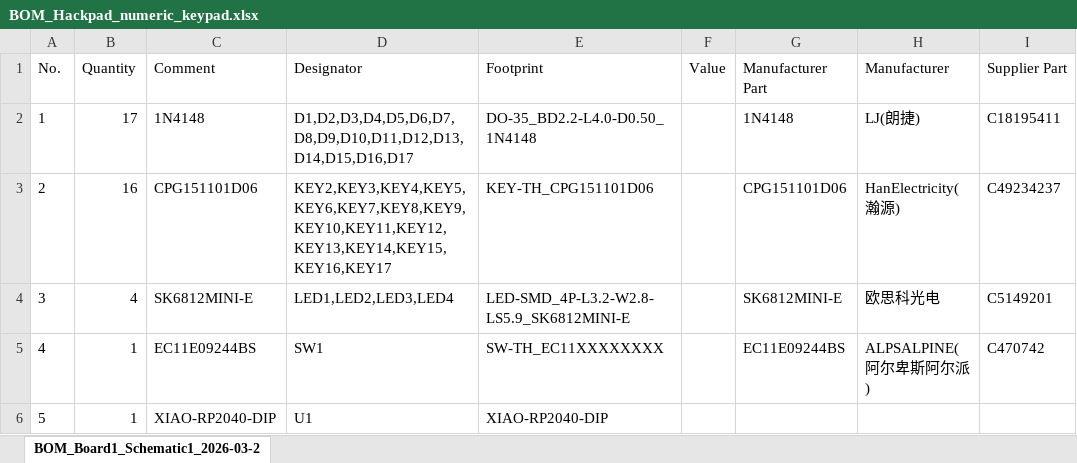
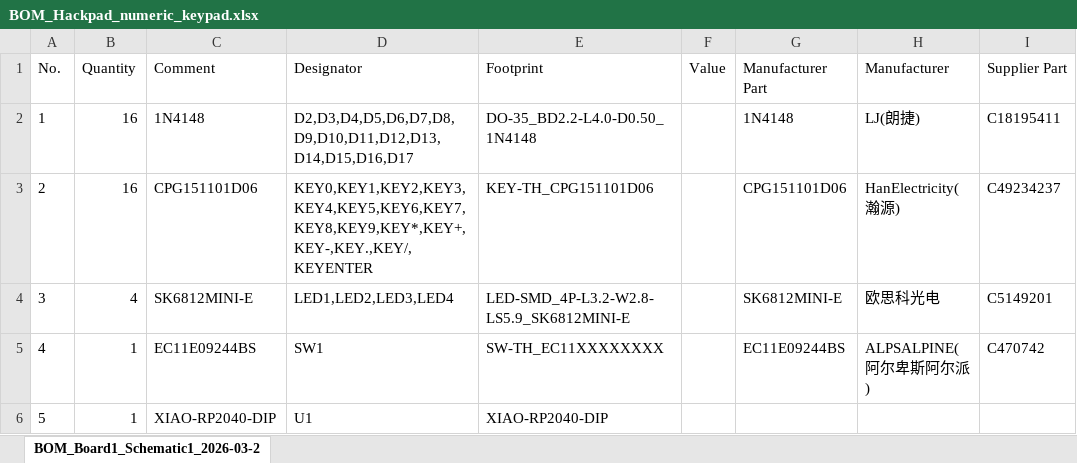
Before and after one commit to yuanretro/Hackpad_Numeric_Keypad, an Excel workbook: Production/BOM_Hackpad_numeric_keypad.xlsx, sheet BOM_Board1_Schematic1_2026-03-2, drawn as a sheet; only a part is shown; values as stored, in another font and other column widths than the file's, no borders; the diff names each change by its address in the sheet, - before the commit and + after, or states it on an @@ line.

Commit message:
Updated PCB design

```diff
--- a/Production/BOM_Hackpad_numeric_keypad.xlsx (sheet BOM_Board1_Schematic1_2026-03-2)
+++ b/Production/BOM_Hackpad_numeric_keypad.xlsx (sheet BOM_Board1_Schematic1_2026-03-2)
-B2 (Quantity): 17
+B2 (Quantity): 16
-D2 (Designator): D1,D2,D3,D4,D5,D6,D7,D8,D9,D10,D11,D12,D13,D14,D15,D16,D17
+D2 (Designator): D2,D3,D4,D5,D6,D7,D8,D9,D10,D11,D12,D13,D14,D15,D16,D17
-D3 (Designator): KEY2,KEY3,KEY4,KEY5,KEY6,KEY7,KEY8,KEY9,KEY10,KEY11,KEY12,KEY13,KEY14,KEY15,KEY16,KEY17
+D3 (Designator): KEY0,KEY1,KEY2,KEY3,KEY4,KEY5,KEY6,KEY7,KEY8,KEY9,KEY*,KEY+,KEY-,KEY.,KEY/,KEYENTER
```
Also changed, not shown: 10 other files.
